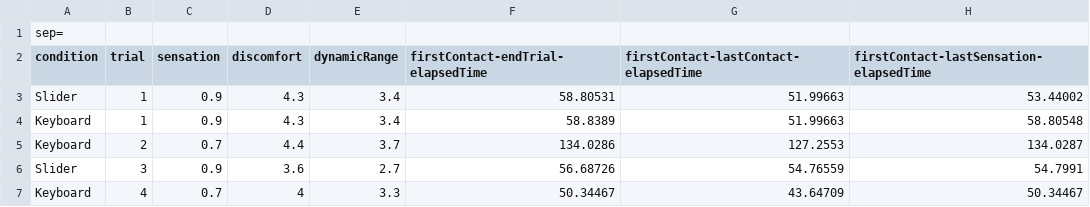
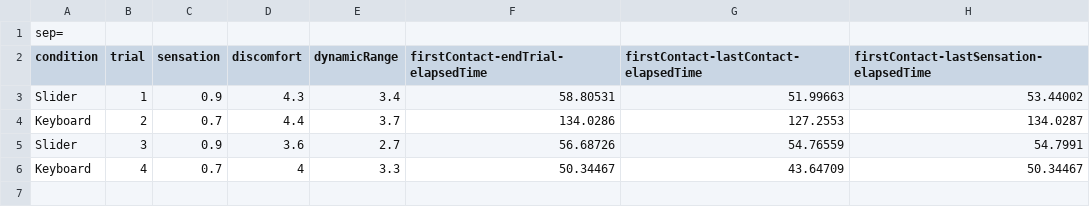
Before and after one commit to svizcay/RNotebook_CalibrationXP, a CSV file: results/10_CalibrationMainTableTrials.csv, drawn as a sheet; the diff names each change by its address in the sheet, - before the commit and + after, or states it on an @@ line.

```diff
--- a/results/10_CalibrationMainTableTrials.csv
+++ b/results/10_CalibrationMainTableTrials.csv
-row 4: Keyboard | 1 | 0.9 | 4.3 | 3.4 | 58.8389 | 51.99663 | 58.80548
```
Also changed, not shown: results/0_PostQuestionnaire.csv, results/13_CalibrationMainTableTrials.csv, 8 other files.
